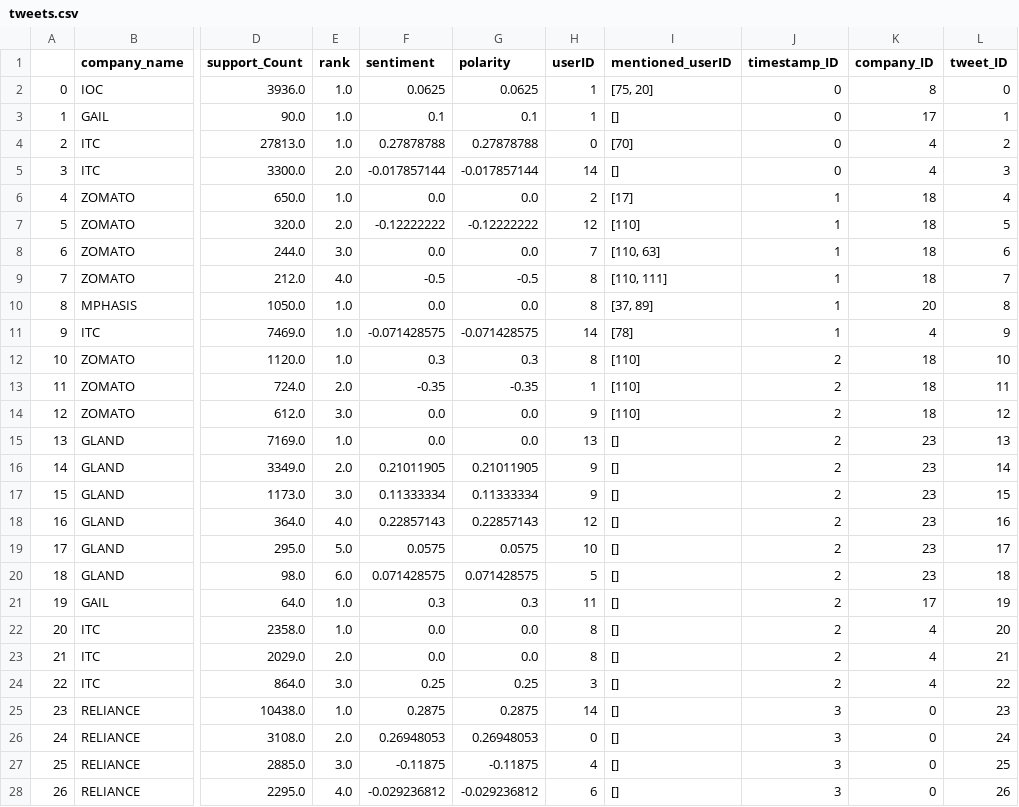
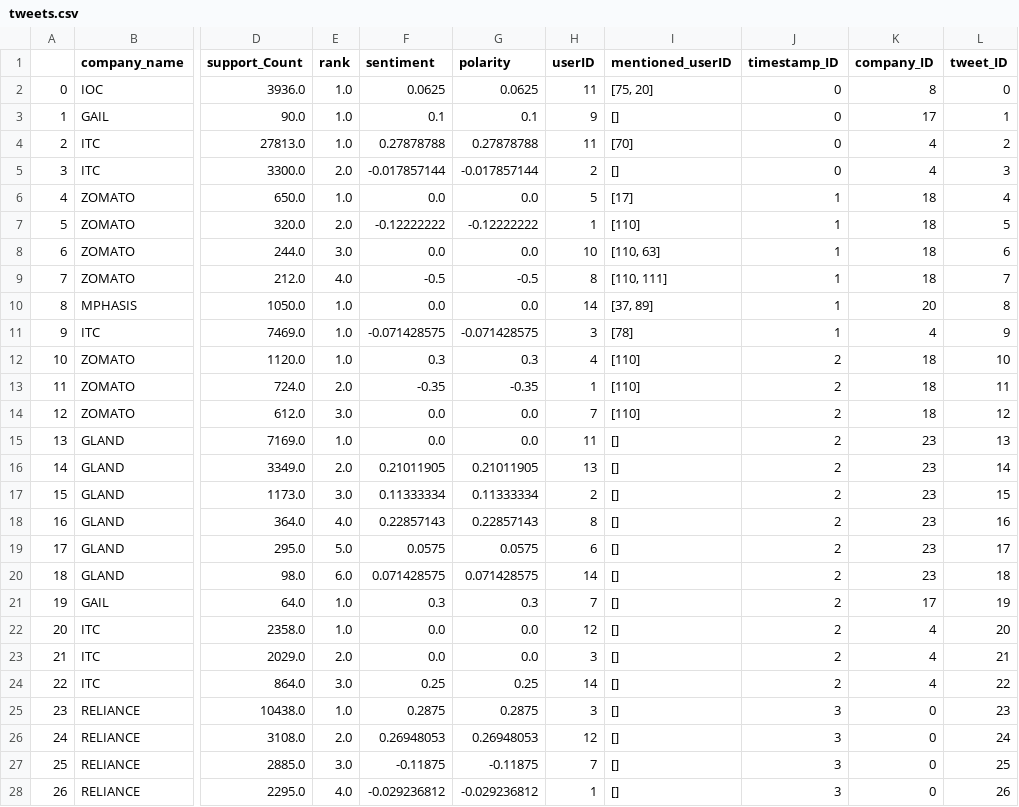
Before and after one commit to kaiamj/SDM_Project, a CSV file: data_/tweets.csv, drawn as a sheet; only a part is shown, gaps mark what is left out; the diff covers the shown part only; the diff names each change by its address in the sheet, - before the commit and + after, or states it on an @@ line.

```diff
--- a/data_/tweets.csv
+++ b/data_/tweets.csv
-H2 (userID): 1
+H2 (userID): 11
-H3 (userID): 1
+H3 (userID): 9
-H4 (userID): 0
+H4 (userID): 11
-H5 (userID): 14
+H5 (userID): 2
-H6 (userID): 2
+H6 (userID): 5
-H7 (userID): 12
+H7 (userID): 1
-H8 (userID): 7
+H8 (userID): 10
-H10 (userID): 8
+H10 (userID): 14
-H11 (userID): 14
+H11 (userID): 3
-H12 (userID): 8
+H12 (userID): 4
-H14 (userID): 9
+H14 (userID): 7
-H15 (userID): 13
+H15 (userID): 11
-H16 (userID): 9
+H16 (userID): 13
-H17 (userID): 9
+H17 (userID): 2
-H18 (userID): 12
+H18 (userID): 8
-H19 (userID): 10
+H19 (userID): 6
-H20 (userID): 5
+H20 (userID): 14
-H21 (userID): 11
+H21 (userID): 7
-H22 (userID): 8
+H22 (userID): 12
-H23 (userID): 8
+H23 (userID): 3
-H24 (userID): 3
+H24 (userID): 14
-H25 (userID): 14
+H25 (userID): 3
-H26 (userID): 0
+H26 (userID): 12
-H27 (userID): 4
+H27 (userID): 7
-H28 (userID): 6
+H28 (userID): 1
```
Also changed, not shown: 134 edited cells elsewhere in this file, data_/user_data.csv, 4 other files.
